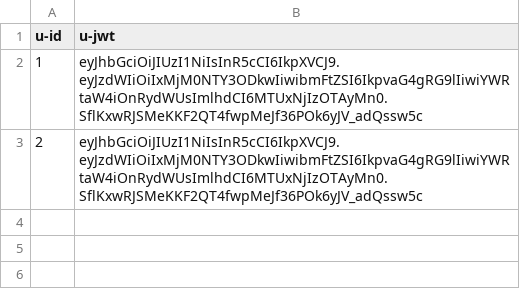
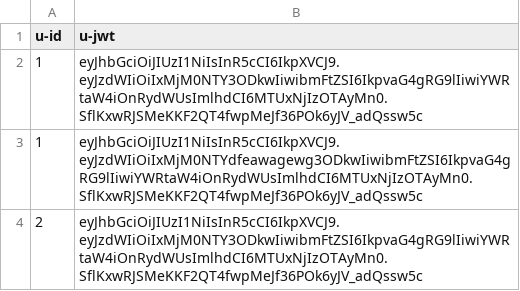
Before and after one commit to iftialmin10/shop-management-wire-framing, a CSV file: sample-database/user-tokens.csv, drawn as a sheet; the diff names each change by its address in the sheet, - before the commit and + after, or states it on an @@ line.

Commit message:
created table.

```diff
--- a/sample-database/user-tokens.csv
+++ b/sample-database/user-tokens.csv
+row 3: 1 | eyJhbGciOiJIUzI1NiIsInR5cCI6IkpXVCJ9.eyJzdWIiOiIxMjM0NTYdfeawagewg3ODkwIiwibmFtZSI6IkpvaG4gRG9lIiwiYWRtaW4iOnRydWUsImlhdCI6MTUxNjIzOTAyMn0.SflKxwRJSMeKKF2QT4fwpMeJf36POk6yJV_adQssw5c
```
Also changed, not shown: 1 other file.
